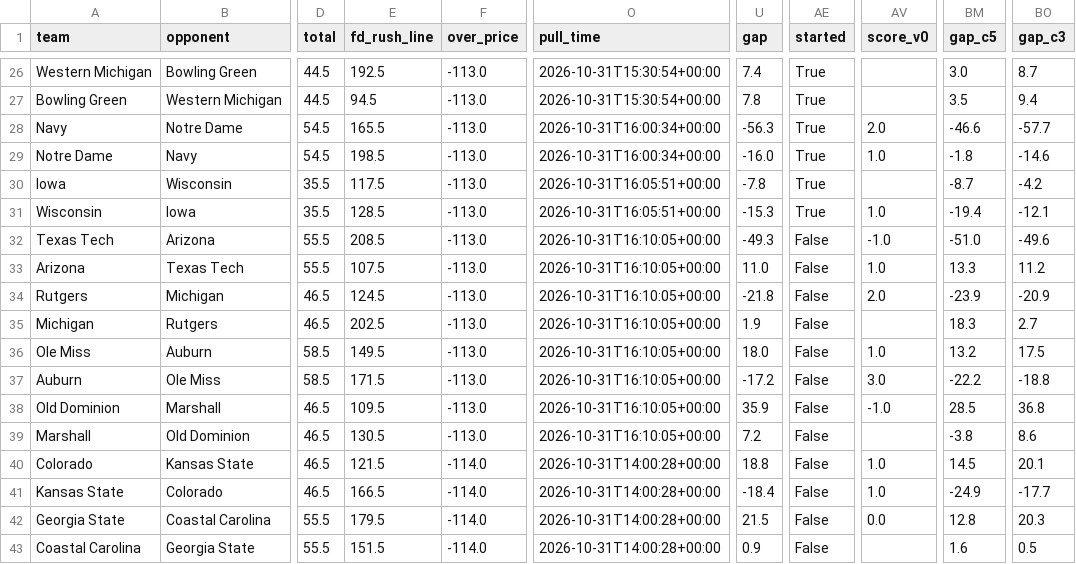
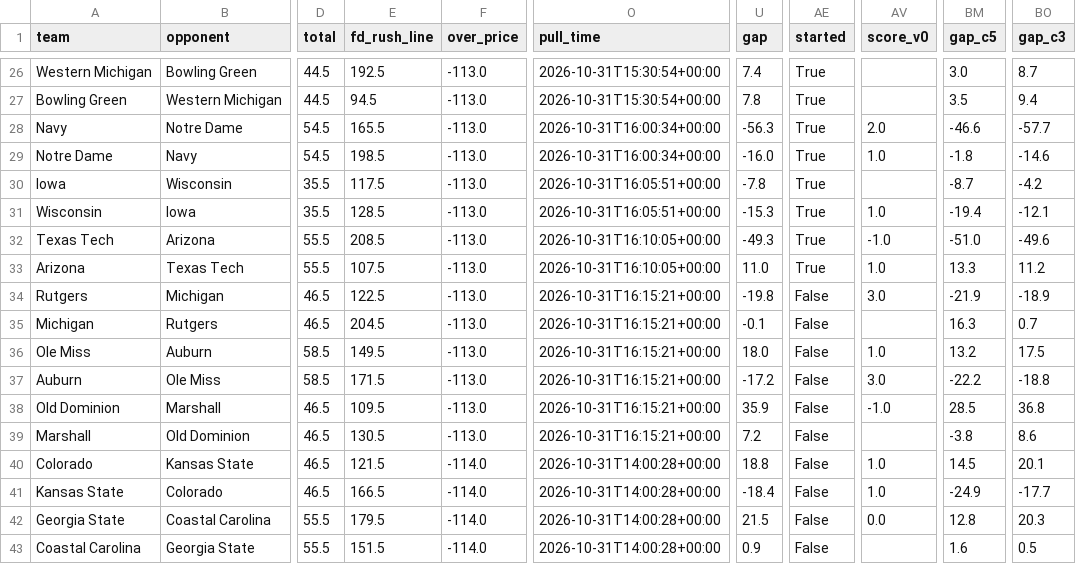
Before and after one commit to bradyt3321/cfb-yardage-dashboard, a CSV file: data/board.csv, drawn as a sheet; only a part is shown, gaps mark what is left out; the diff names each change by its address in the sheet, - before the commit and + after, or states it on an @@ line.

```diff
--- a/data/board.csv
+++ b/data/board.csv
-AE32:AE33 (started): False
+AE32:AE33 (started): True
-E34 (fd_rush_line): 124.5
+E34 (fd_rush_line): 122.5
-O34:O39 (pull_time): 2026-10-31T16:10:05+00:00
+O34:O39 (pull_time): 2026-10-31T16:15:21+00:00
-U34 (gap): -21.8
+U34 (gap): -19.8
-AV34 (score_v0): 2.0
+AV34 (score_v0): 3.0
-BM34 (gap_c5): -23.9
+BM34 (gap_c5): -21.9
-BO34 (gap_c3): -20.9
+BO34 (gap_c3): -18.9
-E35 (fd_rush_line): 202.5
+E35 (fd_rush_line): 204.5
-U35 (gap): 1.9
+U35 (gap): -0.1
-BM35 (gap_c5): 18.3
+BM35 (gap_c5): 16.3
-BO35 (gap_c3): 2.7
+BO35 (gap_c3): 0.7
```
Also changed, not shown: 3 other files.
